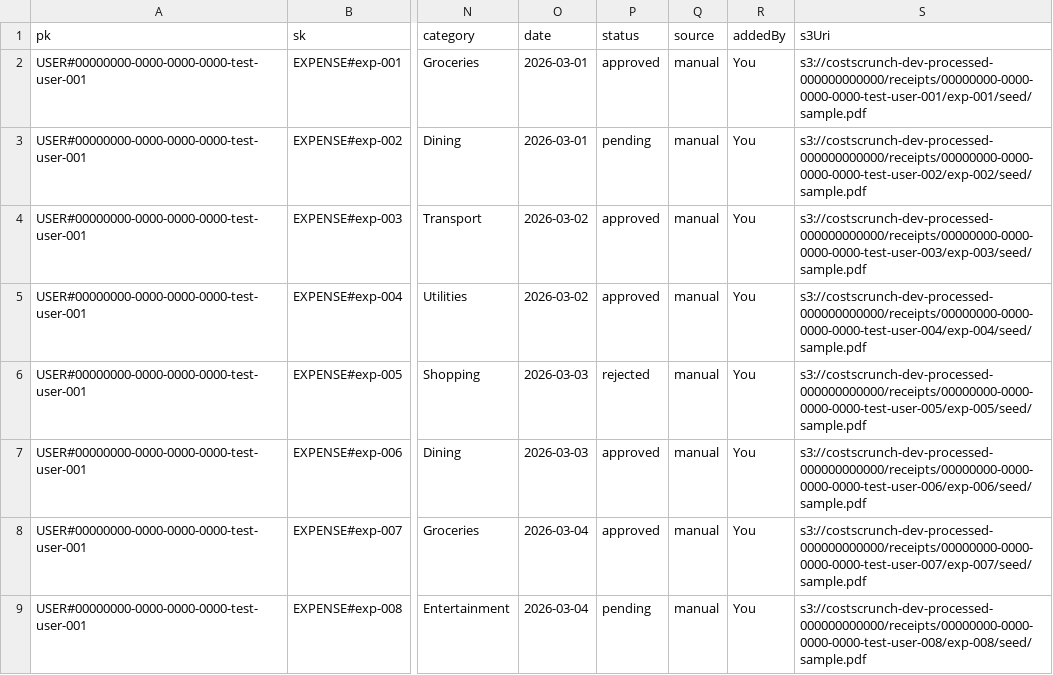
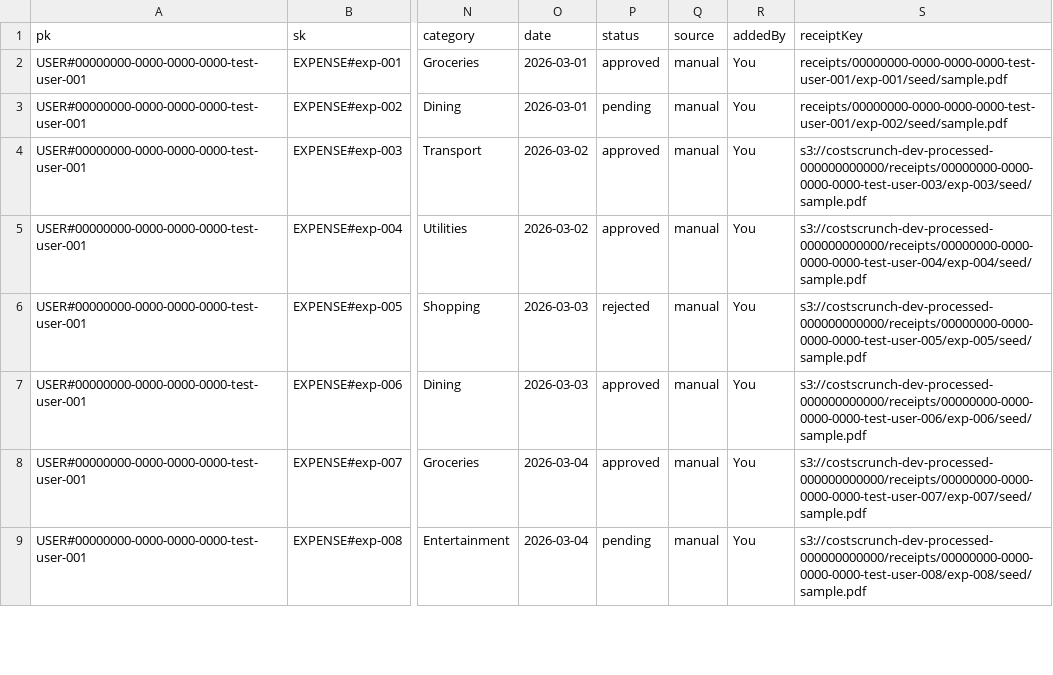
Before and after one commit to kekcoke/costscrunch, a CSV file: infrastructure/localstack/dev/seed.csv, drawn as a sheet; only a part is shown, gaps mark what is left out; the diff names each change by its address in the sheet, - before the commit and + after, or states it on an @@ line.

```diff
--- a/infrastructure/localstack/dev/seed.csv
+++ b/infrastructure/localstack/dev/seed.csv
-S1: s3Uri
+S1: receiptKey
-S2 (receiptKey): s3://costscrunch-dev-processed-000000000000/receipts/00000000-0000-0000-0000-test-user-001/exp-001/seed/sample.pdf
+S2 (receiptKey): receipts/00000000-0000-0000-0000-test-user-001/exp-001/seed/sample.pdf
-S3 (receiptKey): s3://costscrunch-dev-processed-000000000000/receipts/00000000-0000-0000-0000-test-user-002/exp-002/seed/sample.pdf
+S3 (receiptKey): receipts/00000000-0000-0000-0000-test-user-001/exp-002/seed/sample.pdf
```
Also changed, not shown: 4 other files.
